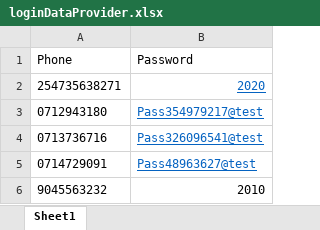
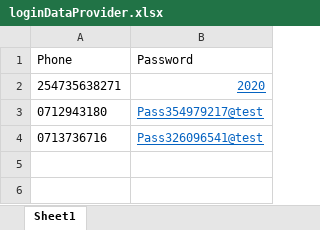
Before and after one commit to johnkelvin360/betika, an Excel workbook: target/test-classes/Excel/loginDataProvider.xlsx, sheet Sheet1, drawn as a sheet; values as stored, in another font and other column widths than the file's, no borders; the diff names each change by its address in the sheet, - before the commit and + after, or states it on an @@ line.

```diff
--- a/target/test-classes/Excel/loginDataProvider.xlsx (sheet Sheet1)
+++ b/target/test-classes/Excel/loginDataProvider.xlsx (sheet Sheet1)
-row 5: 0714729091 | Pass48963627@test
-row 6: 9045563232 | 2010
```
Also changed, not shown: 48 other files.
